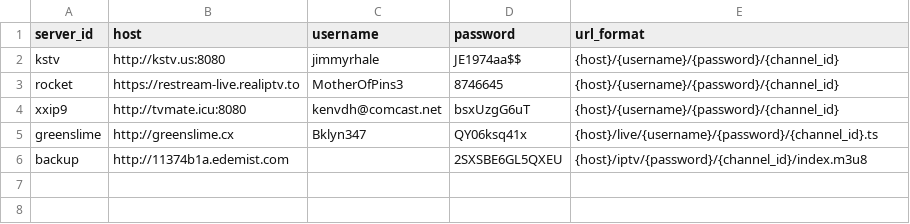
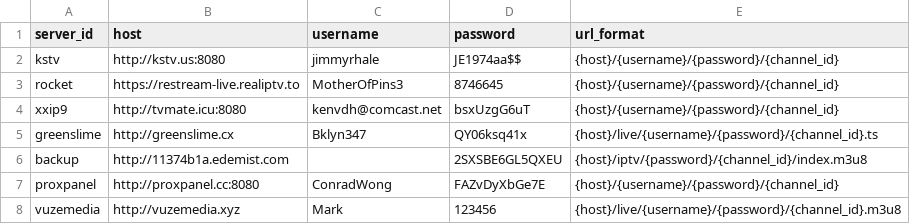
Before and after one commit to lamtung16/iptv, a CSV file: sources.csv, drawn as a sheet.

```diff
--- a/sources.csv
+++ b/sources.csv
@@ -6 +6,3 @@ greenslime,http://greenslime.cx,Bklyn347,QY06ksq41x,{host}/live/{username}/{pass
 backup,http://11374b1a.edemist.com,,2SXSBE6GL5QXEU,{host}/iptv/{password}/{channel_id}/index.m3u8
+proxpanel,http://proxpanel.cc:8080,ConradWong,FAZvDyXbGe7E,{host}/{username}/{password}/{channel_id}
+vuzemedia,http://vuzemedia.xyz,Mark,123456,{host}/live/{username}/{password}/{channel_id}.m3u8
```
Also changed, not shown: channels.csv, 8 other files.
